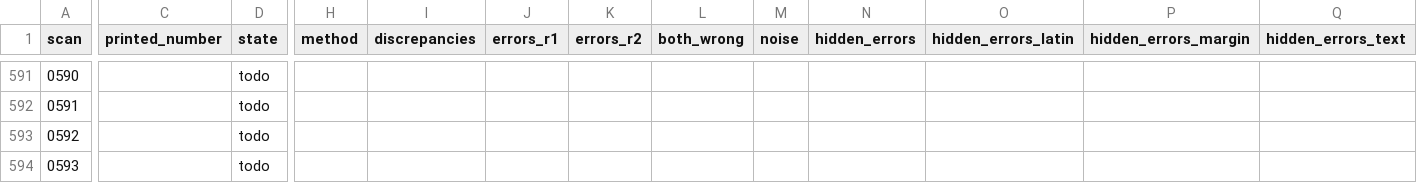
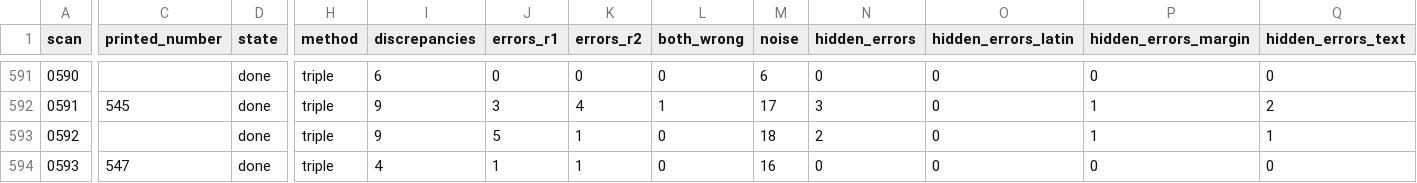
Before and after one commit to nfhours/library, a CSV file: books/cartari/_text/status.csv, drawn as a sheet; only a part is shown, gaps mark what is left out; the diff covers the shown part only; the diff names each change by its address in the sheet, - before the commit and + after, or states it on an @@ line.

```diff
--- a/books/cartari/_text/status.csv
+++ b/books/cartari/_text/status.csv
-D591:D594 (state): todo
+D591:D594 (state): done
-H591:H594 (method): (empty)
+H591:H594 (method): triple
-I591 (discrepancies): (empty)
+I591 (discrepancies): 6
-J591 (errors_r1): (empty)
+J591 (errors_r1): 0
-K591 (errors_r2): (empty)
+K591 (errors_r2): 0
-L591 (both_wrong): (empty)
+L591 (both_wrong): 0
-M591 (noise): (empty)
+M591 (noise): 6
-N591 (hidden_errors): (empty)
+N591 (hidden_errors): 0
-O591:O594 (hidden_errors_latin): (empty)
+O591:O594 (hidden_errors_latin): 0
-P591 (hidden_errors_margin): (empty)
+P591 (hidden_errors_margin): 0
-Q591 (hidden_errors_text): (empty)
+Q591 (hidden_errors_text): 0
-C592 (printed_number): (empty)
+C592 (printed_number): 545
-I592:I593 (discrepancies): (empty)
+I592:I593 (discrepancies): 9
-J592 (errors_r1): (empty)
+J592 (errors_r1): 3
-K592 (errors_r2): (empty)
+K592 (errors_r2): 4
-L592 (both_wrong): (empty)
+L592 (both_wrong): 1
-M592 (noise): (empty)
+M592 (noise): 17
-N592 (hidden_errors): (empty)
+N592 (hidden_errors): 3
-P592:P593 (hidden_errors_margin): (empty)
+P592:P593 (hidden_errors_margin): 1
-Q592 (hidden_errors_text): (empty)
+Q592 (hidden_errors_text): 2
-J593 (errors_r1): (empty)
+J593 (errors_r1): 5
-K593:K594 (errors_r2): (empty)
+K593:K594 (errors_r2): 1
-L593:L594 (both_wrong): (empty)
+L593:L594 (both_wrong): 0
-M593 (noise): (empty)
+M593 (noise): 18
-N593 (hidden_errors): (empty)
+N593 (hidden_errors): 2
-Q593 (hidden_errors_text): (empty)
+Q593 (hidden_errors_text): 1
-C594 (printed_number): (empty)
+C594 (printed_number): 547
-I594 (discrepancies): (empty)
+I594 (discrepancies): 4
-J594 (errors_r1): (empty)
+J594 (errors_r1): 1
-M594 (noise): (empty)
+M594 (noise): 16
-N594 (hidden_errors): (empty)
+N594 (hidden_errors): 0
-P594 (hidden_errors_margin): (empty)
+P594 (hidden_errors_margin): 0
-Q594 (hidden_errors_text): (empty)
+Q594 (hidden_errors_text): 0
```
Also changed, not shown: 103 edited cells elsewhere in this file, 14 other files.
